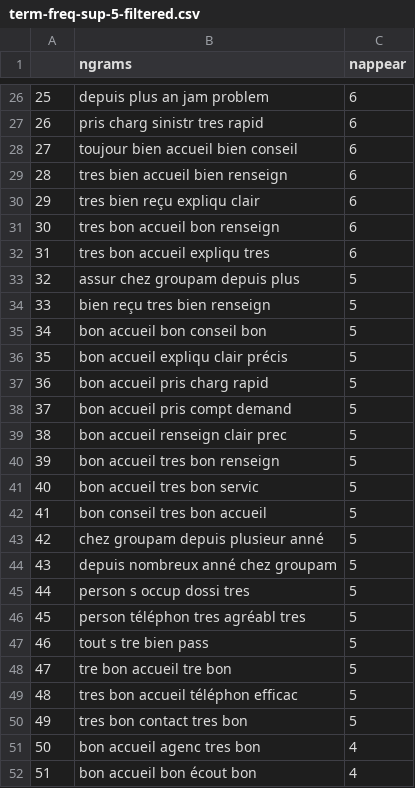
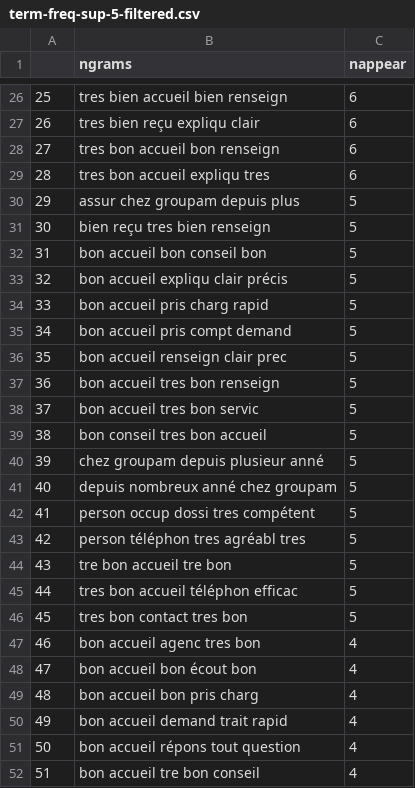
Before and after one commit to jmarnat/DMBD, a CSV file: results/csv/term-freq-sup-5-filtered.csv, drawn as a sheet; only a part is shown, gaps mark what is left out; the diff covers the shown part only.

```diff
--- a/results/csv/term-freq-sup-5-filtered.csv
+++ b/results/csv/term-freq-sup-5-filtered.csv
@@ -26,27 +26,27 @@
-"25","depuis plus an jam problem",6
-"26","pris charg sinistr tres rapid",6
-"27","toujour bien accueil bien conseil",6
-"28","tres bien accueil bien renseign",6
-"29","tres bien reçu expliqu clair",6
-"30","tres bon accueil bon renseign",6
-"31","tres bon accueil expliqu tres",6
-"32","assur chez groupam depuis plus",5
-"33","bien reçu tres bien renseign",5
-"34","bon accueil bon conseil bon",5
-"35","bon accueil expliqu clair précis",5
-"36","bon accueil pris charg rapid",5
-"37","bon accueil pris compt demand",5
-"38","bon accueil renseign clair prec",5
-"39","bon accueil tres bon renseign",5
-"40","bon accueil tres bon servic",5
-"41","bon conseil tres bon accueil",5
-"42","chez groupam depuis plusieur anné",5
-"43","depuis nombreux anné chez groupam",5
-"44","person s occup dossi tres",5
-"45","person téléphon tres agréabl tres",5
-"46","tout s tre bien pass",5
-"47","tre bon accueil tre bon",5
-"48","tres bon accueil téléphon efficac",5
-"49","tres bon contact tres bon",5
-"50","bon accueil agenc tres bon",4
-"51","bon accueil bon écout bon",4
+"25","tres bien accueil bien renseign",6
+"26","tres bien reçu expliqu clair",6
+"27","tres bon accueil bon renseign",6
+"28","tres bon accueil expliqu tres",6
+"29","assur chez groupam depuis plus",5
+"30","bien reçu tres bien renseign",5
+"31","bon accueil bon conseil bon",5
+"32","bon accueil expliqu clair précis",5
+"33","bon accueil pris charg rapid",5
+"34","bon accueil pris compt demand",5
+"35","bon accueil renseign clair prec",5
+"36","bon accueil tres bon renseign",5
+"37","bon accueil tres bon servic",5
+"38","bon conseil tres bon accueil",5
+"39","chez groupam depuis plusieur anné",5
+"40","depuis nombreux anné chez groupam",5
+"41","person occup dossi tres compétent",5
+"42","person téléphon tres agréabl tres",5
+"43","tre bon accueil tre bon",5
+"44","tres bon accueil téléphon efficac",5
+"45","tres bon contact tres bon",5
+"46","bon accueil agenc tres bon",4
+"47","bon accueil bon écout bon",4
+"48","bon accueil bon pris charg",4
+"49","bon accueil demand trait rapid",4
+"50","bon accueil répons tout question",4
+"51","bon accueil tre bon conseil",4
```
Also changed, not shown: 84 edited cells elsewhere in this file, results/csv/term-freq-inf-4-filtered.csv, results/csv/term-freq-sup-3-filtered.csv, 27 other files.
